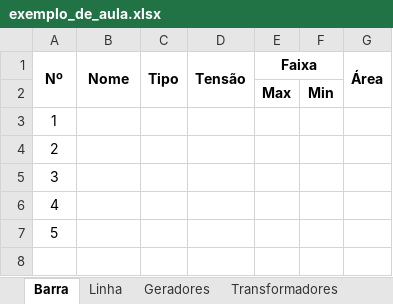
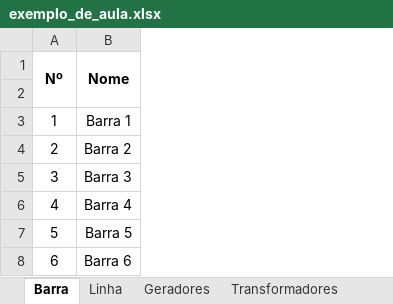
Before and after one commit to luuisavelino/short-circuit-analysis-algorithm, an Excel workbook: data/exemplo_de_aula.xlsx, sheet Barra, drawn as a sheet; values as stored, in another font and other column widths than the file's, no borders; charts and pictures not drawn; removed rows and columns are numbered as before the commit, all else as after; the diff names each change by its address in the sheet, - before the commit and + after, or states it on an @@ line.

```diff
--- a/data/exemplo_de_aula.xlsx (sheet Barra)
+++ b/data/exemplo_de_aula.xlsx (sheet Barra)
-column C (Tipo), empty
-column D (Tensão), empty
-column E (Faixa), row 2: Max
-column F, row 2: Min
-column G (Área), empty
-row 2:  |  |  |  | Max | Min
+row 2: (empty)
-B3 (Nome): (empty)
+B3 (Nome): Barra 1
-B4 (Nome): (empty)
+B4 (Nome): Barra 2
-B5 (Nome): (empty)
+B5 (Nome): Barra 3
-B6 (Nome): (empty)
+B6 (Nome): Barra 4
-B7 (Nome): (empty)
+B7 (Nome): Barra 5
+row 8: 6 | Barra 6
```
Also changed, not shown: sheet Transformadores, sheet Geradores, sheet Linha, 8 other files.
